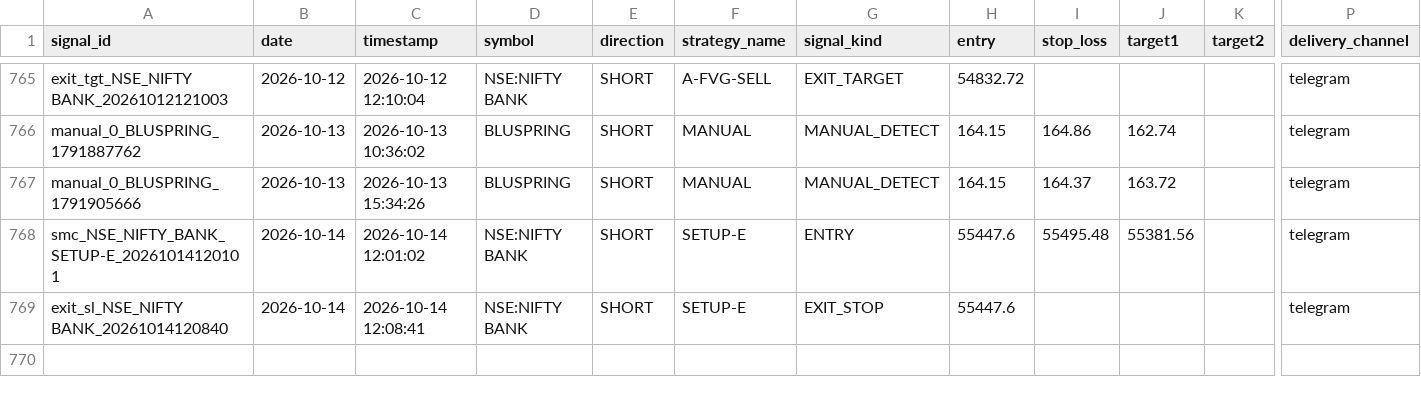
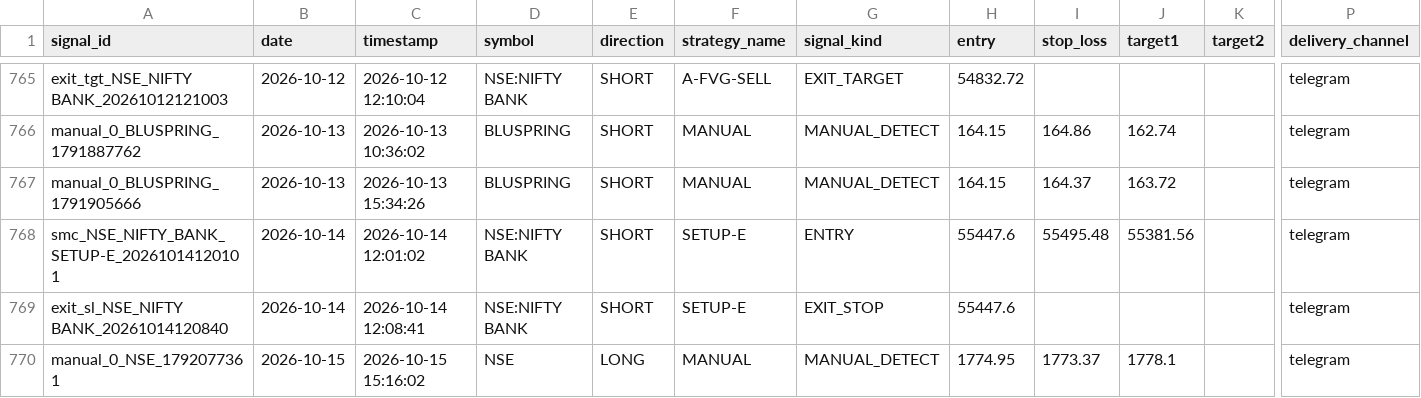
Before and after one commit to Gauravsingh257/stocks-with-gaurav, a CSV file: signal_history/signals_2026.csv, drawn as a sheet; only a part is shown, gaps mark what is left out; rows hold the shown columns only; the diff names each change by its address in the sheet, - before the commit and + after, or states it on an @@ line.

```diff
--- a/signal_history/signals_2026.csv
+++ b/signal_history/signals_2026.csv
+row 770: manual_0_NSE_1792077361 | 2026-10-15 | 2026-10-15 15:16:02 | NSE | LONG | MANUAL | MANUAL_DETECT | 1774.95 | 1773.37 | 1778.1 |  | telegram
```
